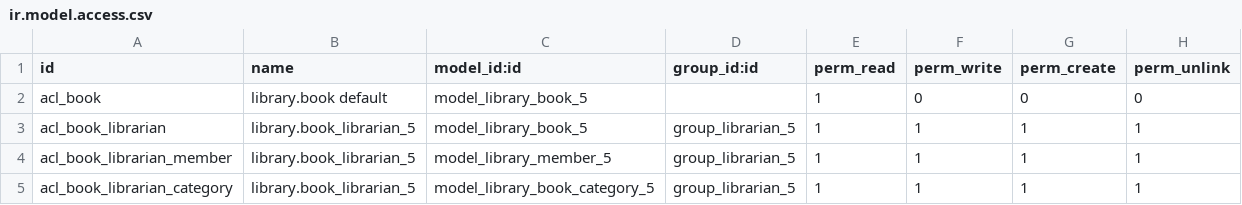
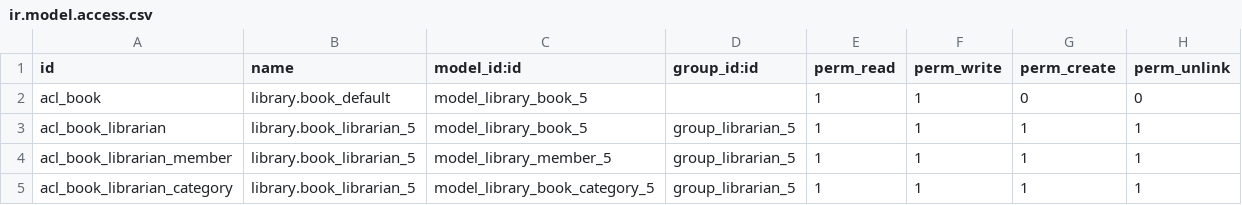
Before and after one commit to Antonipo/dev, a CSV file: chapter_5/security/ir.model.access.csv, drawn as a sheet.

Commit message:
chapter 5.12

```diff
--- a/chapter_5/security/ir.model.access.csv
+++ b/chapter_5/security/ir.model.access.csv
@@ -1,3 +1,3 @@
 id,name,model_id:id,group_id:id,perm_read,perm_write,perm_create,perm_unlink
-acl_book,library.book default,model_library_book_5,,1,0,0,0
+acl_book,library.book_default,model_library_book_5,,1,1,0,0
 acl_book_librarian,library.book_librarian_5,model_library_book_5,group_librarian_5,1,1,1,1
```
Also changed, not shown: 7 other files.
